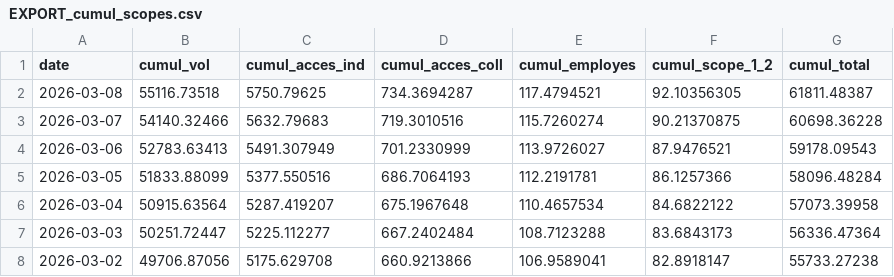
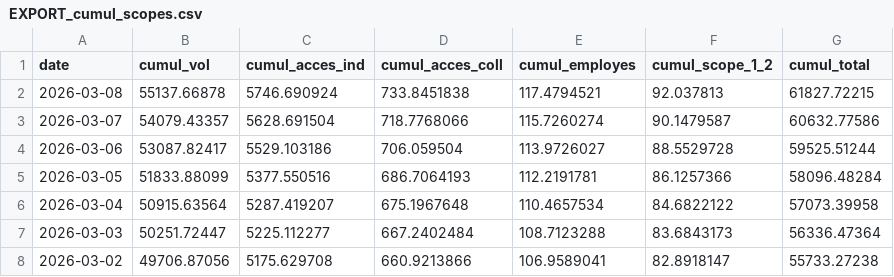
Before and after one commit to emissionscarbonebva-maker/bva-ges, a CSV file: data/EXPORT_cumul_scopes.csv, drawn as a sheet; only a part is shown.

```diff
--- a/data/EXPORT_cumul_scopes.csv
+++ b/data/EXPORT_cumul_scopes.csv
@@ -1,5 +1,5 @@
 date,cumul_vol,cumul_acces_ind,cumul_acces_coll,cumul_employes,cumul_scope_1_2,cumul_total
-2026-03-08,55116.73518,5750.79625,734.3694287,117.4794521,92.10356305,61811.48387
-2026-03-07,54140.32466,5632.79683,719.3010516,115.7260274,90.21370875,60698.36228
-2026-03-06,52783.63413,5491.307949,701.2330999,113.9726027,87.9476521,59178.09543
+2026-03-08,55137.66878,5746.690924,733.8451838,117.4794521,92.037813,61827.72215
+2026-03-07,54079.43357,5628.691504,718.7768066,115.7260274,90.1479587,60632.77586
+2026-03-06,53087.82417,5529.103186,706.059504,113.9726027,88.5529728,59525.51244
 2026-03-05,51833.88099,5377.550516,686.7064193,112.2191781,86.1257366,58096.48284
```
Also changed, not shown: data/EXPORT_arrivals_YTD.csv, data/EXPORT_daily_airlines.csv, 3 other files.
